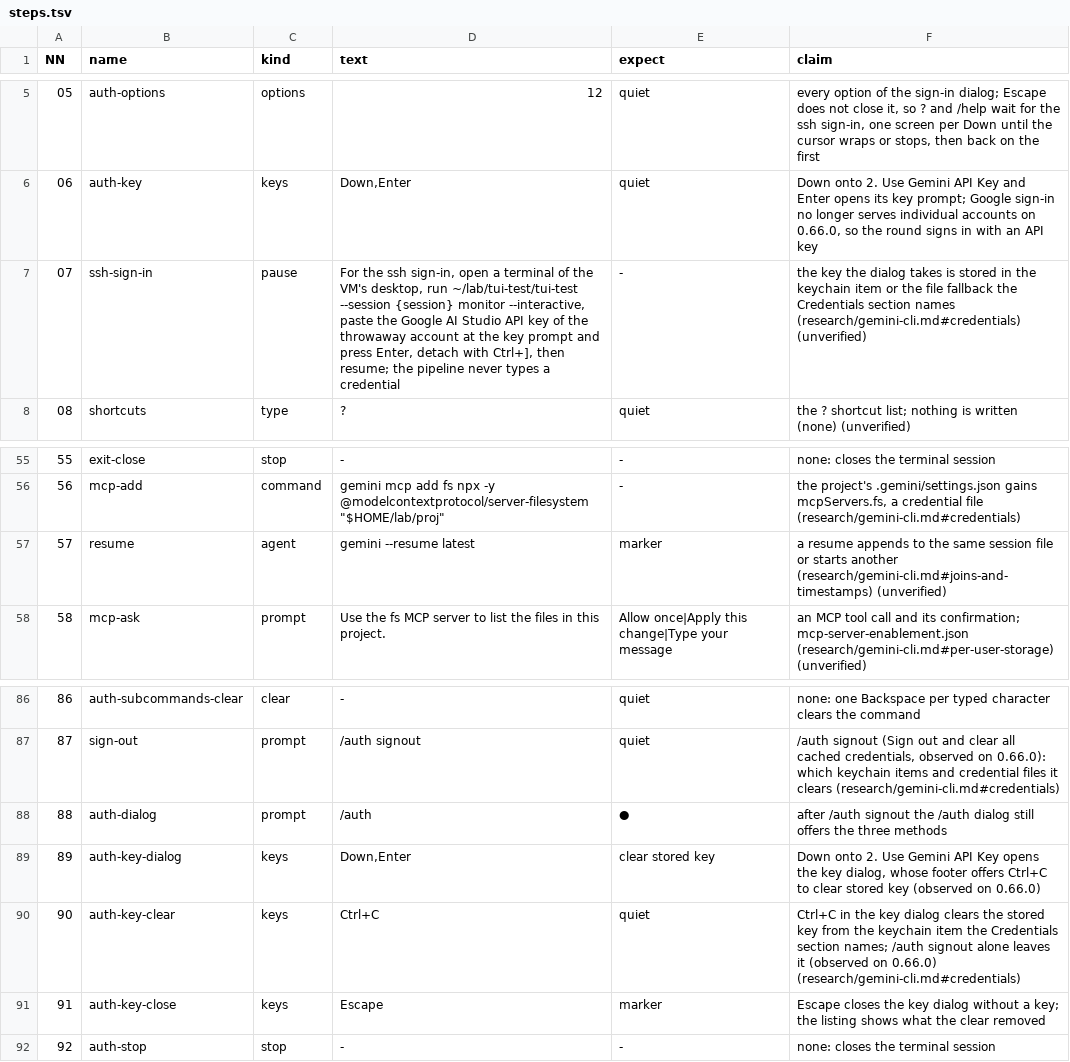
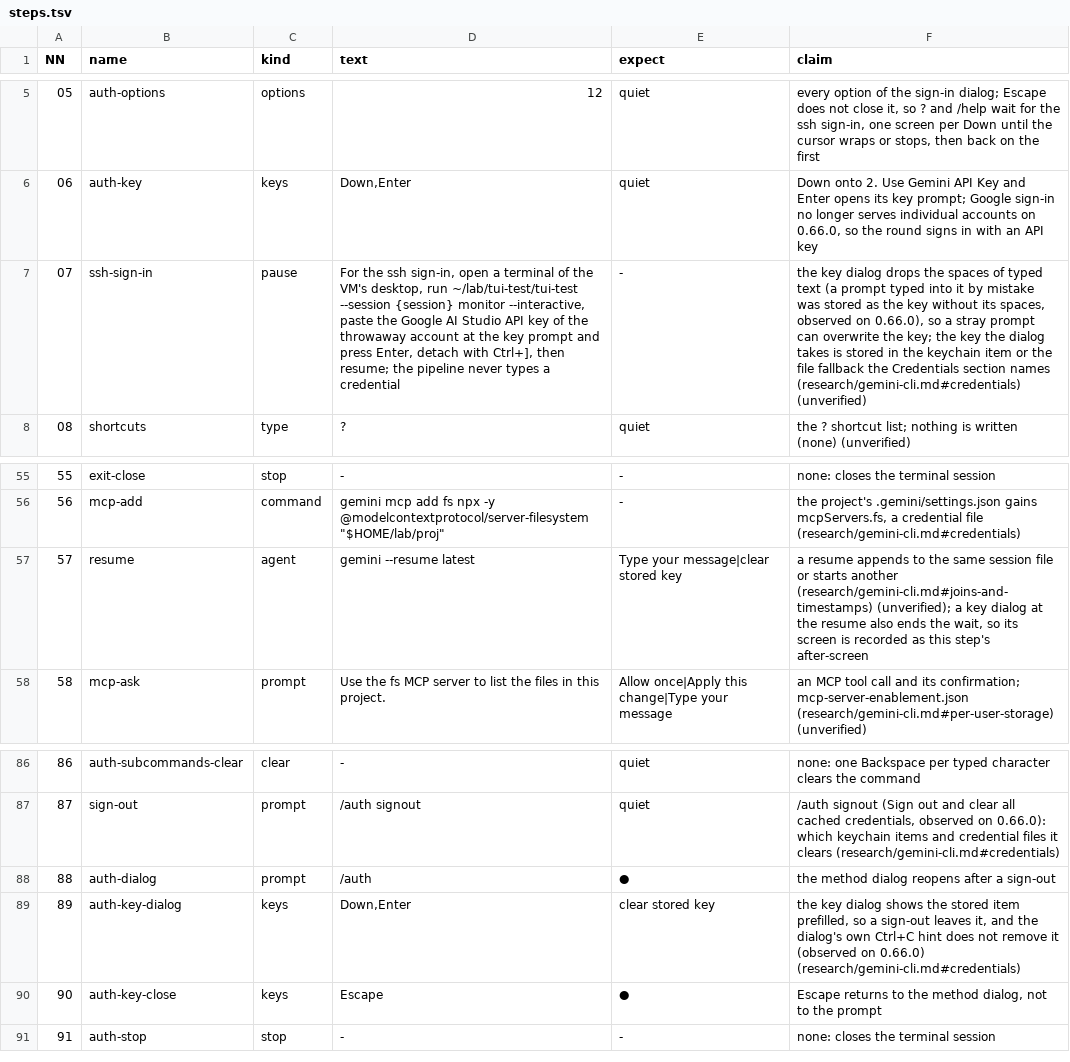
Before and after one commit to seanthegeek/doubleagent, a TSV file: lab/round/agents/gemini-cli/steps.tsv, drawn as a sheet; only a part is shown, gaps mark what is left out; removed rows and columns are numbered as before the commit, all else as after; the diff names each change by its address in the sheet, - before the commit and + after, or states it on an @@ line.

```diff
--- a/lab/round/agents/gemini-cli/steps.tsv
+++ b/lab/round/agents/gemini-cli/steps.tsv
-F7 (claim): the key the dialog…
+F7 (claim): the key dialog drops the spaces of typed text (a prompt typed into it by mistake was stored as the key without its spaces, observed on 0.66.0), so a stray prompt can overwrite the key; the key the dialog…
-E57 (expect): marker
+E57 (expect): Type your message|clear stored key
-F57 (claim): …another (research/gemini-cli.md#joins-and-timestamps) (unverified)
+F57 (claim): …another (research/gemini-cli.md#joins-and-timestamps) (unverified); a key dialog at the resume also ends the wait, so its screen is recorded as this step's after-screen
-F88 (claim): after /auth signout the /auth dialog still offers the three methods
+F88 (claim): the method dialog reopens after a sign-out
-F89 (claim): Down onto 2. Use Gemini API Key opens the key dialog, whose footer offers Ctrl+C to clear stored key (observed on 0.66.0)
+F89 (claim): the key dialog shows the stored item prefilled, so a sign-out leaves it, and the dialog's own Ctrl+C hint does not remove it (observed on 0.66.0) (research/gemini-cli.md#credentials)
-row 90: 90 | auth-key-clear | keys | Ctrl+C | quiet | Ctrl+C in the key dialog clears the stored key from the keychain item the Credentials section names; /auth signout alone leaves it (observed on 0.66.0) (research/gemini-cli.md#credentials)
@@ column A (NN) renumbered from row 90 down @@
-E90 (expect): marker
+E90 (expect): ●
-F90 (claim): Escape closes the key dialog without a key; the listing shows what the clear removed
+F90 (claim): Escape returns to the method dialog, not to the prompt
```
Also changed, not shown: 1 other file.
